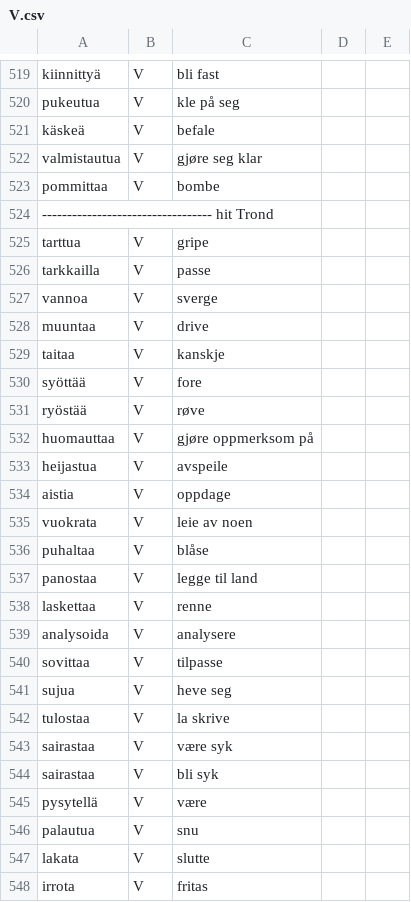
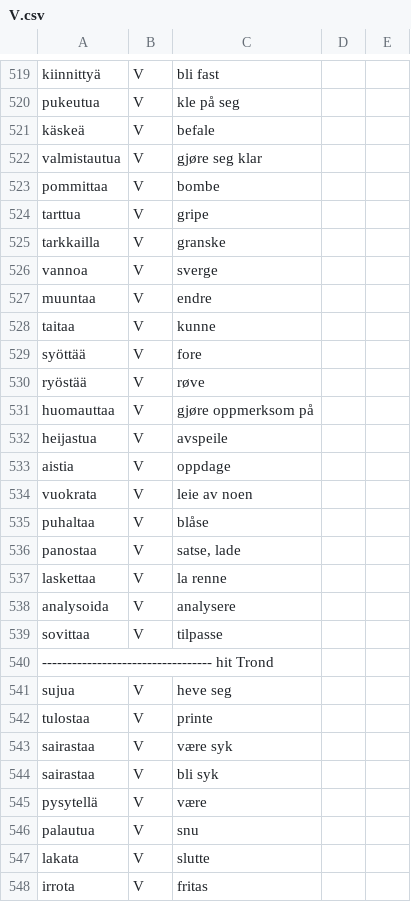
Before and after one commit to giellalt/dict-fin-nob, a CSV file: inc/V.csv, drawn as a sheet; only a part is shown, gaps mark what is left out.

```diff
--- a/inc/V.csv
+++ b/inc/V.csv
@@ -523,8 +523,7 @@ valmistautua	V	gjøre seg klar
 pommittaa	V	bombe
----------------------------------- hit Trond
 tarttua	V	gripe
-tarkkailla	V	passe
+tarkkailla	V	granske
 vannoa	V	sverge
-muuntaa	V	drive
-taitaa	V	kanskje
+muuntaa	V	endre
+taitaa	V	kunne
 syöttää	V	fore
@@ -536,8 +535,9 @@ vuokrata	V	leie av noen
 puhaltaa	V	blåse
-panostaa	V	legge til land
-laskettaa	V	renne
+panostaa	V	satse, lade
+laskettaa	V	la renne
 analysoida	V	analysere
 sovittaa	V	tilpasse
+---------------------------------- hit Trond
 sujua	V	heve seg
-tulostaa	V	la skrive
+tulostaa	V	printe
 sairastaa	V	være syk
```
Also changed, not shown: inc/N.csv, inc/Po.csv, 5 other files.
